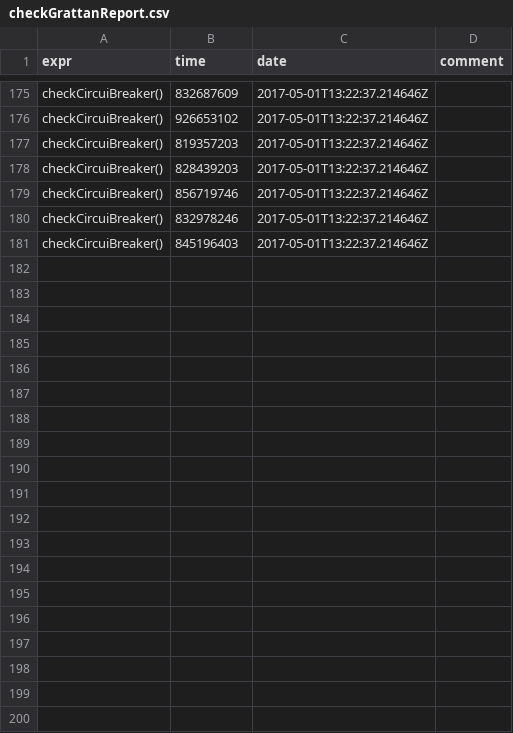
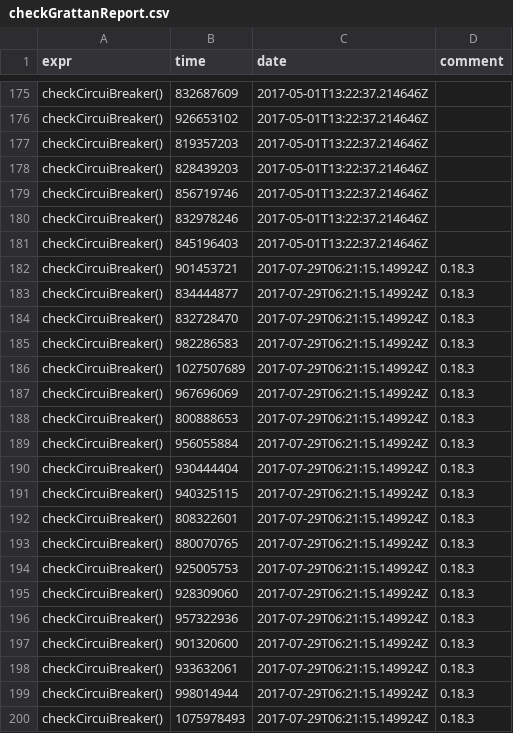
Before and after one commit to HughParsonage/grattanReporter, a CSV file: timings/checkGrattanReport.csv, drawn as a sheet; only a part is shown, gaps mark what is left out; the diff covers the shown part only; the diff names each change by its address in the sheet, - before the commit and + after, or states it on an @@ line.

```diff
--- a/timings/checkGrattanReport.csv
+++ b/timings/checkGrattanReport.csv
+row 182: checkCircuiBreaker() | 901453721 | 2017-07-29T06:21:15.149924Z | 0.18.3
+row 183: checkCircuiBreaker() | 834444877 | 2017-07-29T06:21:15.149924Z | 0.18.3
+row 184: checkCircuiBreaker() | 832728470 | 2017-07-29T06:21:15.149924Z | 0.18.3
+row 185: checkCircuiBreaker() | 982286583 | 2017-07-29T06:21:15.149924Z | 0.18.3
+row 186: checkCircuiBreaker() | 1027507689 | 2017-07-29T06:21:15.149924Z | 0.18.3
+row 187: checkCircuiBreaker() | 967696069 | 2017-07-29T06:21:15.149924Z | 0.18.3
+row 188: checkCircuiBreaker() | 800888653 | 2017-07-29T06:21:15.149924Z | 0.18.3
+row 189: checkCircuiBreaker() | 956055884 | 2017-07-29T06:21:15.149924Z | 0.18.3
+row 190: checkCircuiBreaker() | 930444404 | 2017-07-29T06:21:15.149924Z | 0.18.3
+row 191: checkCircuiBreaker() | 940325115 | 2017-07-29T06:21:15.149924Z | 0.18.3
+row 192: checkCircuiBreaker() | 808322601 | 2017-07-29T06:21:15.149924Z | 0.18.3
+row 193: checkCircuiBreaker() | 880070765 | 2017-07-29T06:21:15.149924Z | 0.18.3
+row 194: checkCircuiBreaker() | 925005753 | 2017-07-29T06:21:15.149924Z | 0.18.3
+row 195: checkCircuiBreaker() | 928309060 | 2017-07-29T06:21:15.149924Z | 0.18.3
+row 196: checkCircuiBreaker() | 957322936 | 2017-07-29T06:21:15.149924Z | 0.18.3
+row 197: checkCircuiBreaker() | 901320600 | 2017-07-29T06:21:15.149924Z | 0.18.3
+row 198: checkCircuiBreaker() | 933632061 | 2017-07-29T06:21:15.149924Z | 0.18.3
+row 199: checkCircuiBreaker() | 998014944 | 2017-07-29T06:21:15.149924Z | 0.18.3
+row 200: checkCircuiBreaker() | 1075978493 | 2017-07-29T06:21:15.149924Z | 0.18.3
```
Also changed, not shown: 11 added rows elsewhere in this file, 6 other files.
